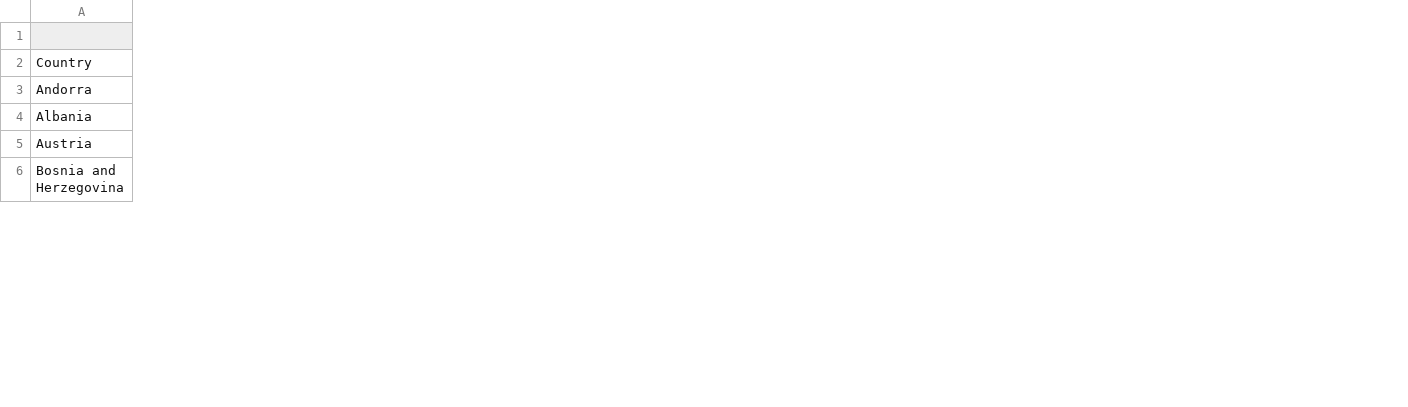
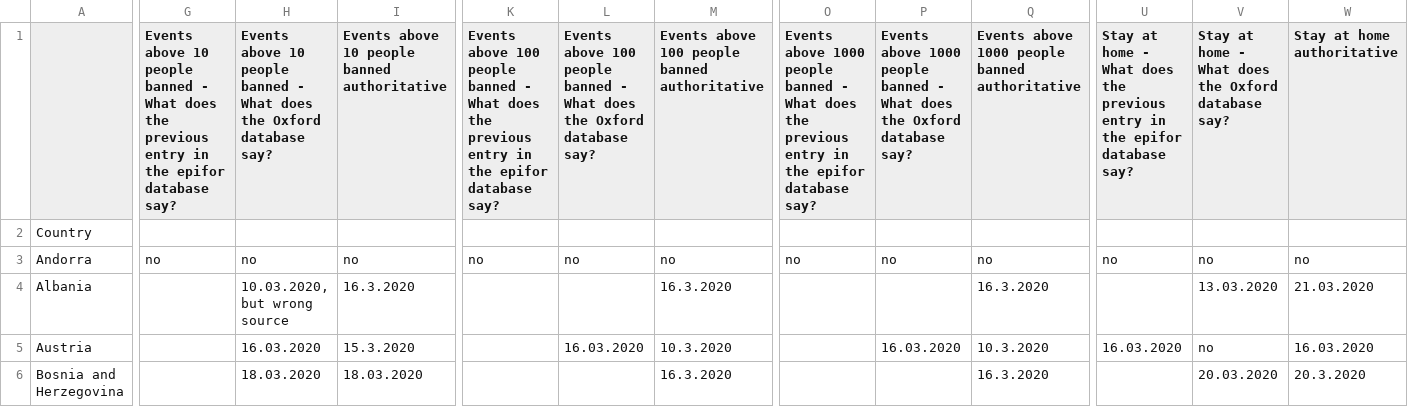
Before and after one commit to epidemics/epimodel-covid-data, a CSV file: Hspec_Bus_Sah_Gath_doublecheck.csv, drawn as a sheet; only a part is shown, gaps mark what is left out; the diff covers the shown part only; the diff names each change by its address in the sheet, - before the commit and + after, or states it on an @@ line.

```diff
--- a/Hspec_Bus_Sah_Gath_doublecheck.csv
+++ b/Hspec_Bus_Sah_Gath_doublecheck.csv
+column G, rows 1-3: Events above 10 people banned - What does the previous entry in the epifor database say? |  | no
+column H, rows 1-6: Events above 10 people banned - What does the Oxford database say? |  | no | 10.03.2020, but wrong source | 16.03.2020 | 18.03.2020
+column I, rows 1-6: Events above 10 people banned authoritative |  | no | 16.3.2020 | 15.3.2020 | 18.03.2020
+column K, rows 1-3: Events above 100 people banned - What does the previous entry in the epifor database say? |  | no
+column L, rows 1-5: Events above 100 people banned - What does the Oxford database say? |  | no |  | 16.03.2020
+column M, rows 1-6: Events above 100 people banned authoritative |  | no | 16.3.2020 | 10.3.2020 | 16.3.2020
+column O, rows 1-3: Events above 1000 people banned - What does the previous entry in the epifor database say? |  | no
+column P, rows 1-5: Events above 1000 people banned - What does the Oxford database say? |  | no |  | 16.03.2020
+column Q, rows 1-6: Events above 1000 people banned authoritative |  | no | 16.3.2020 | 10.3.2020 | 16.3.2020
+column U, rows 1-5: Stay at home - What does the previous entry in the epifor database say? |  | no |  | 16.03.2020
+column V, rows 1-6: Stay at home - What does the Oxford database say? |  | no | 13.03.2020 | no | 20.03.2020
+column W (Stay at home authoritative), rows 3-6: no | 21.03.2020 | 16.03.2020 | 20.3.2020
```
Also changed, not shown: 8 added columns, 3 removed columns and 20 edited cells elsewhere in this file.
